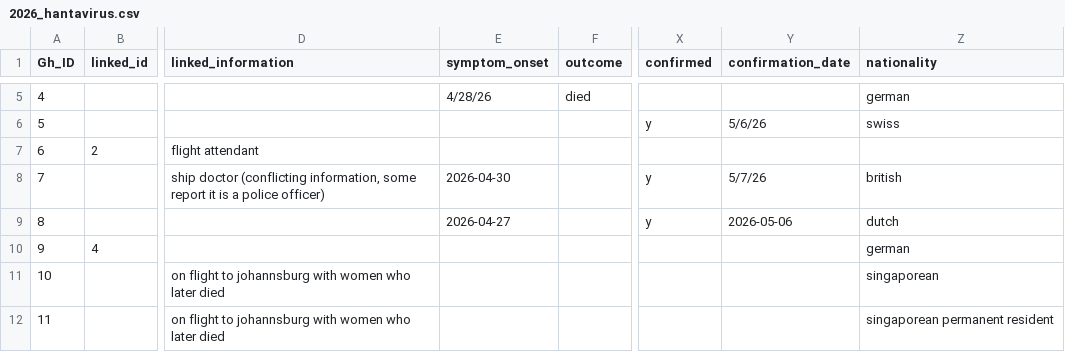
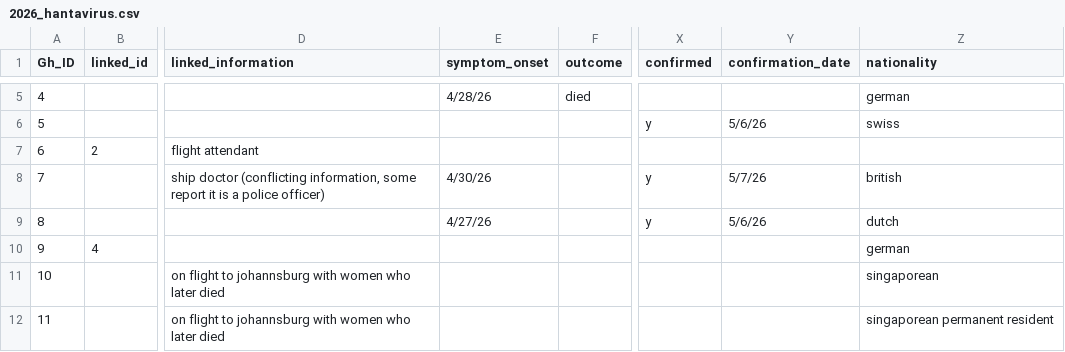
Before and after one commit to genomicepi/Hondius_hantavirus_h2026, a CSV file: data/linelist/2026_hantavirus.csv, drawn as a sheet; only a part is shown, gaps mark what is left out; the diff covers the shown part only; the diff names each change by its address in the sheet, - before the commit and + after, or states it on an @@ line.

```diff
--- a/data/linelist/2026_hantavirus.csv
+++ b/data/linelist/2026_hantavirus.csv
-E8 (symptom_onset): 2026-04-30
+E8 (symptom_onset): 4/30/26
-E9 (symptom_onset): 2026-04-27
+E9 (symptom_onset): 4/27/26
-Y9 (confirmation_date): 2026-05-06
+Y9 (confirmation_date): 5/6/26
```
Also changed, not shown: 1 added row and 1 edited cell elsewhere in this file.
